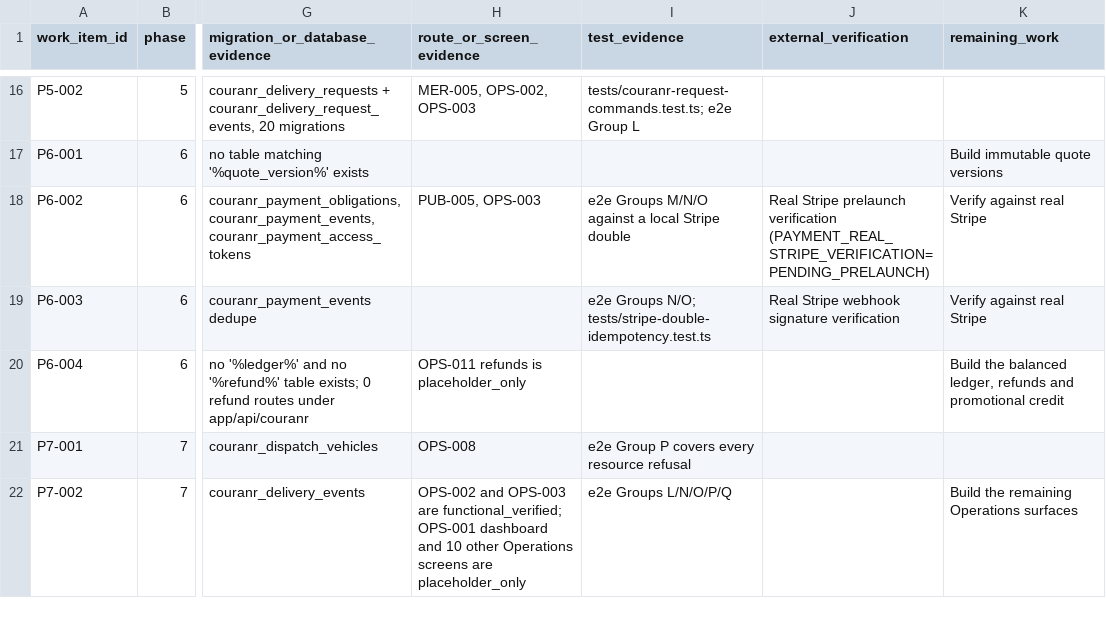
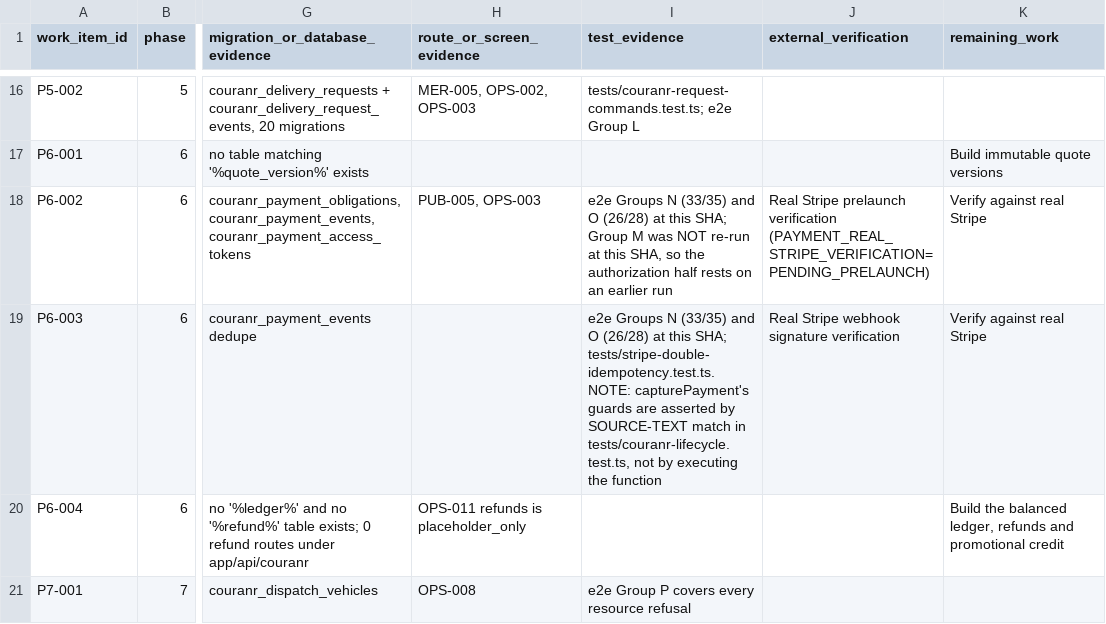
Before and after one commit to kkoly10/couranr-os, a CSV file: docs/couranr-mvp/IMPLEMENTATION_LEDGER.csv, drawn as a sheet; only a part is shown, gaps mark what is left out; the shorter side is filled out with more unchanged rows; the diff names each change by its address in the sheet, - before the commit and + after, or states it on an @@ line.

```diff
--- a/docs/couranr-mvp/IMPLEMENTATION_LEDGER.csv
+++ b/docs/couranr-mvp/IMPLEMENTATION_LEDGER.csv
-I18 (test_evidence): e2e Groups M/N/O against a local Stripe double
+I18 (test_evidence): e2e Groups N (33/35) and O (26/28) at this SHA; Group M was NOT re-run at this SHA, so the authorization half rests on an earlier run
-I19 (test_evidence): e2e Groups N/O; tests/stripe-double-idempotency.test.ts
+I19 (test_evidence): e2e Groups N (33/35) and O (26/28) at this SHA; tests/stripe-double-idempotency.test.ts. NOTE: capturePayment's guards are asserted by SOURCE-TEXT match in tests/couranr-lifecycle.test.ts, not by executing the function
```
Also changed, not shown: docs/couranr-mvp/SCREEN_IMPLEMENTATION_LEDGER.csv, 2 other files.
